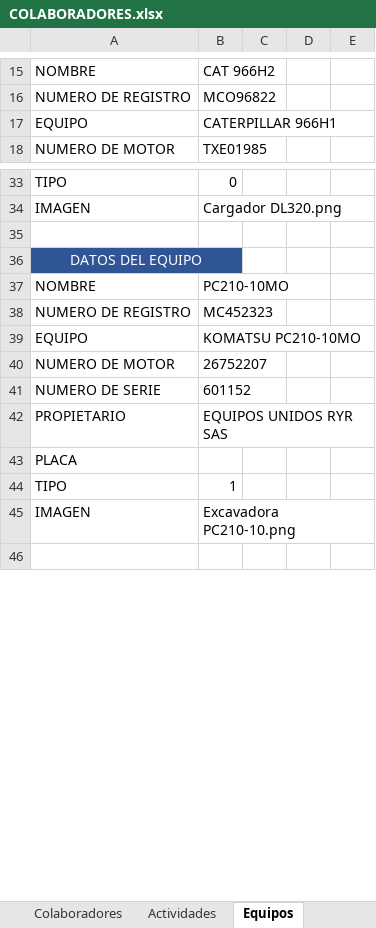
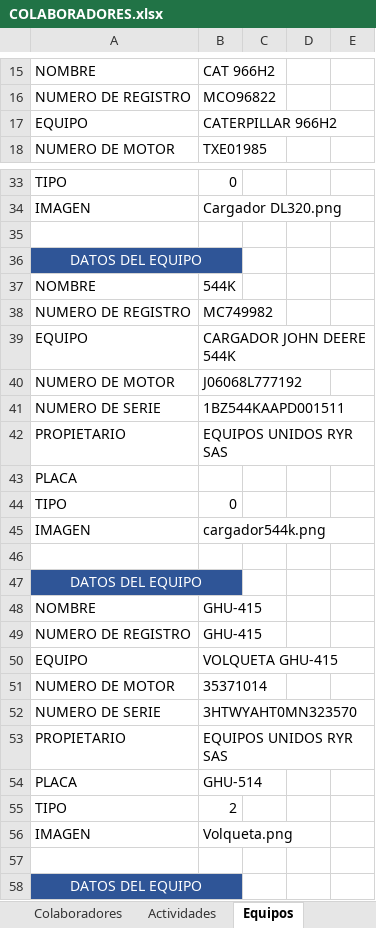
Before and after one commit to ElkynSG/WorkControl, an Excel workbook: COLABORADORES.xlsx, sheet Equipos, drawn as a sheet; only a part is shown, gaps mark what is left out; the shorter side is filled out with more unchanged rows; values as stored, in another font and other column widths than the file's, no borders; the diff covers the shown part only; the diff names each change by its address in the sheet, - before the commit and + after, or states it on an @@ line.

```diff
--- a/COLABORADORES.xlsx (sheet Equipos)
+++ b/COLABORADORES.xlsx (sheet Equipos)
-B17: CATERPILLAR 966H1
+B17: CATERPILLAR 966H2
+row 35: (empty)
@@ row 80 moved to row 36: DATOS DEL EQUIPO @@
+row 37: NOMBRE | 544K
+row 38: NUMERO DE REGISTRO | MC749982
+row 39: EQUIPO | CARGADOR JOHN DEERE 544K
+row 40: NUMERO DE MOTOR | J06068L777192
+row 41: NUMERO DE SERIE | 1BZ544KAAPD001511
+row 42: PROPIETARIO | EQUIPOS UNIDOS RYR SAS
@@ row 87 moved to row 43: PLACA @@
+row 44: TIPO | 0
+row 45: IMAGEN | cargador544k.png
+row 46: (empty)
+row 47: DATOS DEL EQUIPO
+row 48: NOMBRE | GHU-415
+row 49: NUMERO DE REGISTRO | GHU-415
+row 50: EQUIPO | VOLQUETA GHU-415
+row 51: NUMERO DE MOTOR | 35371014
+row 52: NUMERO DE SERIE | 3HTWYAHT0MN323570
+row 53: PROPIETARIO | EQUIPOS UNIDOS RYR SAS
+row 54: PLACA | GHU-514
@@ row 88 moved to row 55: TIPO @@
+row 56: IMAGEN | Volqueta.png
```
Also changed, not shown: 8 removed rows and 8 edited cells elsewhere in this sheet, sheet Colaboradores, sheet TipoMantenimiento, sheet LugaresMantenimiento, sheet Operadores y supervisores, sheet Actividades, 34 other files.
